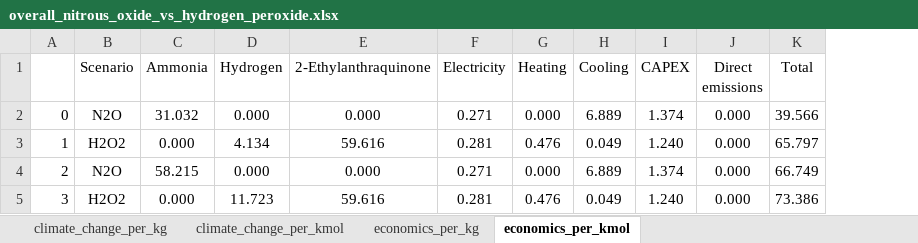
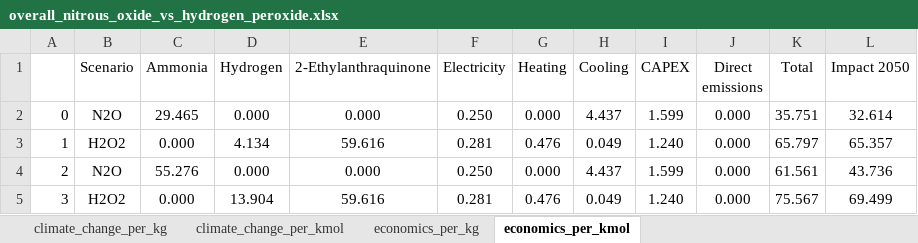
Before and after one commit to abhix2704/Nitrous-oxide-production, an Excel workbook: results/overall_nitrous_oxide_vs_hydrogen_peroxide.xlsx, sheet economics_per_kmol, drawn as a sheet; values as stored, in another font and other column widths than the file's, no borders; the diff names each change by its address in the sheet, - before the commit and + after, or states it on an @@ line.

```diff
--- a/results/overall_nitrous_oxide_vs_hydrogen_peroxide.xlsx (sheet economics_per_kmol)
+++ b/results/overall_nitrous_oxide_vs_hydrogen_peroxide.xlsx (sheet economics_per_kmol)
+column L (Impact 2050), rows 2-5: 32.614 | 65.357 | 43.736 | 69.499
-C2 (Ammonia): 31.032
+C2 (Ammonia): 29.465
-F2 (Electricity): 0.271
+F2 (Electricity): 0.250
-H2 (Cooling): 6.889
+H2 (Cooling): 4.437
-I2 (CAPEX): 1.374
+I2 (CAPEX): 1.599
-K2 (Total): 39.566
+K2 (Total): 35.751
-C4 (Ammonia): 58.215
+C4 (Ammonia): 55.276
-F4 (Electricity): 0.271
+F4 (Electricity): 0.250
-H4 (Cooling): 6.889
+H4 (Cooling): 4.437
-I4 (CAPEX): 1.374
+I4 (CAPEX): 1.599
-K4 (Total): 66.749
+K4 (Total): 61.561
-D5 (Hydrogen): 11.723
+D5 (Hydrogen): 13.904
-K5 (Total): 73.386
+K5 (Total): 75.567
```
Also changed, not shown: sheet economics_per_kg, results/catalyst_calculations.xlsx, simulations/AON_88/economics_AON_88.xlsx, 38 other files.
